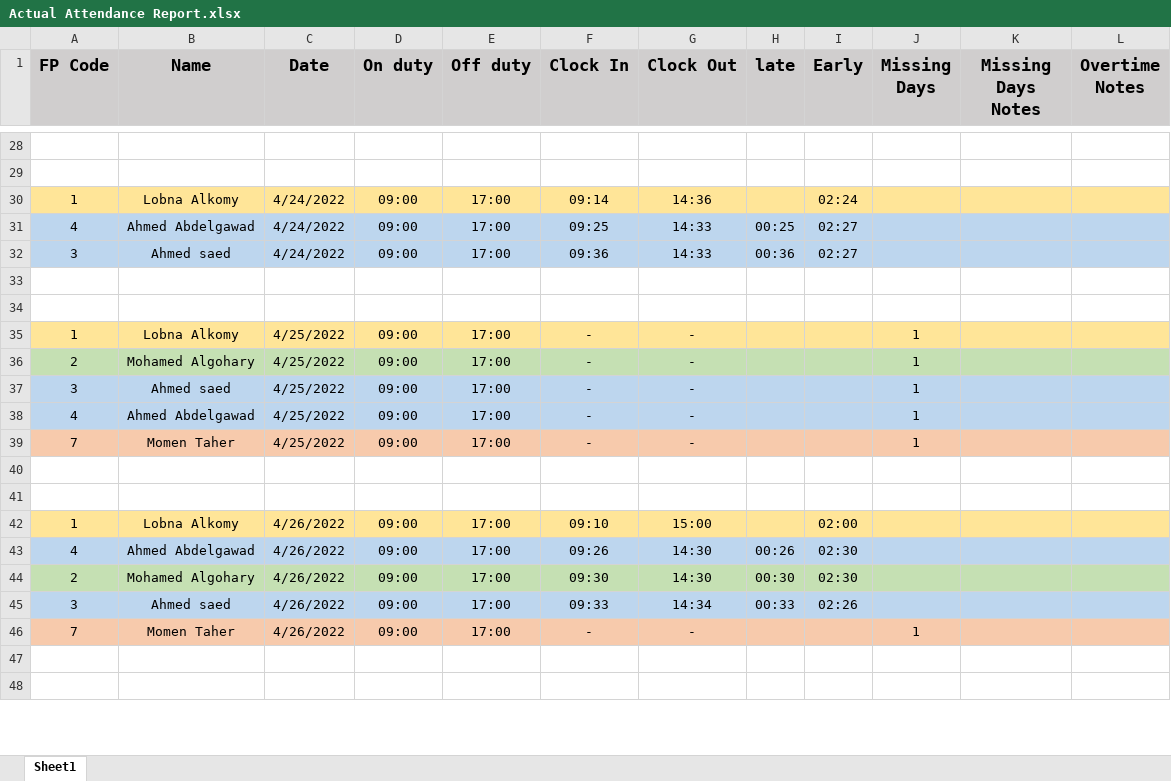
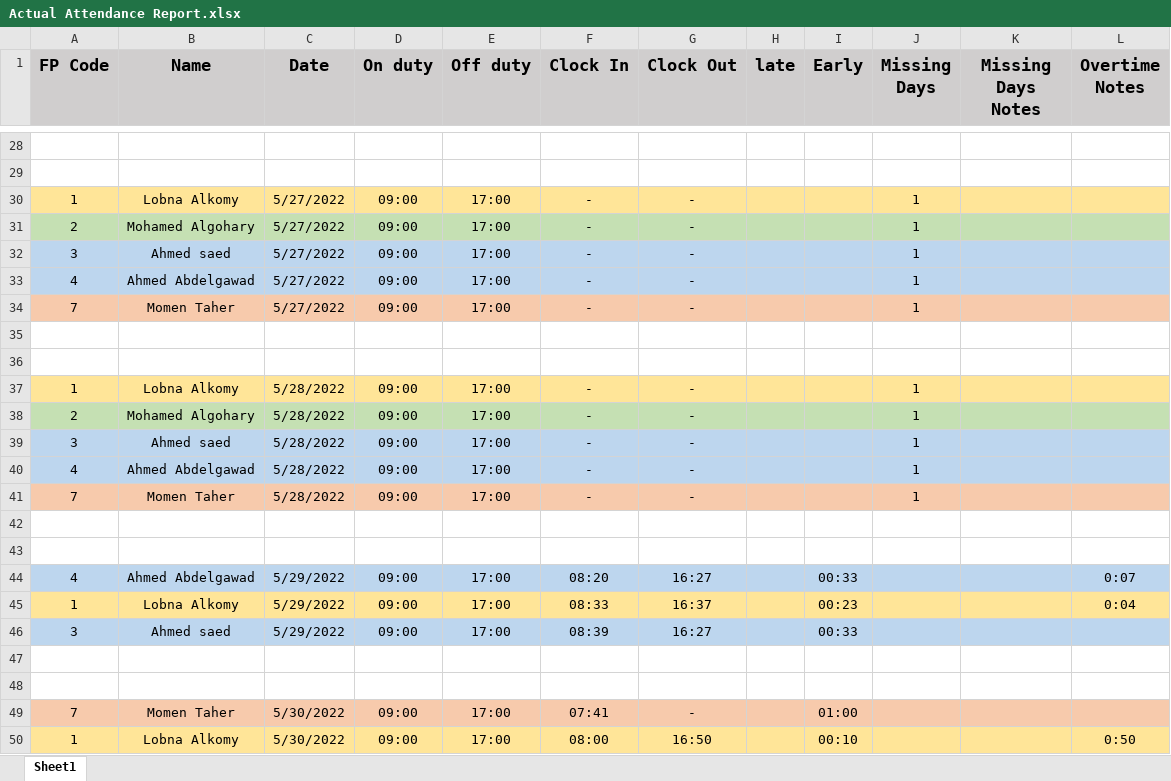
Before and after one commit to Nadeem-Abdelkader/HR-excel-automation, an Excel workbook: Actual Attendance Report.xlsx, sheet Sheet1, drawn as a sheet; only a part is shown, gaps mark what is left out; values as stored, in another font and other column widths than the file's, no borders; removed rows and columns are numbered as before the commit, all else as after; the diff covers the shown part only; the diff names each change by its address in the sheet, - before the commit and + after, or states it on an @@ line.

Commit message:
calculating overtime hours

```diff
--- a/Actual Attendance Report.xlsx (sheet Sheet1)
+++ b/Actual Attendance Report.xlsx (sheet Sheet1)
-C30 (Date): 4/24/2022
+C30 (Date): 5/27/2022
-F30 (Clock In): 09:14
+F30 (Clock In): -
-G30 (Clock Out): 14:36
+G30 (Clock Out): -
-I30 (Early): 02:24
+I30 (Early): (empty)
-J30 (Missing Days): (empty)
+J30 (Missing Days): 1
-row 31: 4 | Ahmed Abdelgawad | 4/24/2022 | 09:00 | 17:00 | 09:25 | 14:33 | 00:25 | 02:27
+row 31: 2 | Mohamed Algohary | 5/27/2022 | 09:00 | 17:00 | - | - |  |  | 1
-C32 (Date): 4/24/2022
+C32 (Date): 5/27/2022
-F32 (Clock In): 09:36
+F32 (Clock In): -
-G32 (Clock Out): 14:33
+G32 (Clock Out): -
-H32 (late): 00:36
+H32 (late): (empty)
-I32 (Early): 02:27
+I32 (Early): (empty)
-J32 (Missing Days): (empty)
+J32 (Missing Days): 1
+row 33: 4 | Ahmed Abdelgawad | 5/27/2022 | 09:00 | 17:00 | - | - |  |  | 1
+row 34: 7 | Momen Taher | 5/27/2022 | 09:00 | 17:00 | - | - |  |  | 1
-C37:C41 (Date): 4/25/2022
+C37:C41 (Date): 5/28/2022
+row 44: 4 | Ahmed Abdelgawad | 5/29/2022 | 09:00 | 17:00 | 08:20 | 16:27 |  | 00:33 |  |  | 0:07
-C45 (Date): 4/26/2022
+C45 (Date): 5/29/2022
-F45 (Clock In): 09:10
+F45 (Clock In): 08:33
-G45 (Clock Out): 15:00
+G45 (Clock Out): 16:37
-I45 (Early): 02:00
+I45 (Early): 00:23
-L45 (Overtime Notes): (empty)
+L45 (Overtime Notes): 0:04
-row 43: 4 | Ahmed Abdelgawad | 4/26/2022 | 09:00 | 17:00 | 09:26 | 14:30 | 00:26 | 02:30
-row 44: 2 | Mohamed Algohary | 4/26/2022 | 09:00 | 17:00 | 09:30 | 14:30 | 00:30 | 02:30
-C46 (Date): 4/26/2022
+C46 (Date): 5/29/2022
-F46 (Clock In): 09:33
+F46 (Clock In): 08:39
-G46 (Clock Out): 14:34
+G46 (Clock Out): 16:27
-H46 (late): 00:33
+H46 (late): (empty)
-I46 (Early): 02:26
+I46 (Early): 00:33
-row 46: 7 | Momen Taher | 4/26/2022 | 09:00 | 17:00 | - | - |  |  | 1
+row 49: 7 | Momen Taher | 5/30/2022 | 09:00 | 17:00 | 07:41 | - |  | 01:00
+row 50: 1 | Lobna Alkomy | 5/30/2022 | 09:00 | 17:00 | 08:00 | 16:50 |  | 00:10 |  |  | 0:50
```
Also changed, not shown: 8 added rows, 66 removed rows, 87 edited cells and cell formats elsewhere in this sheet, 5 other files.
